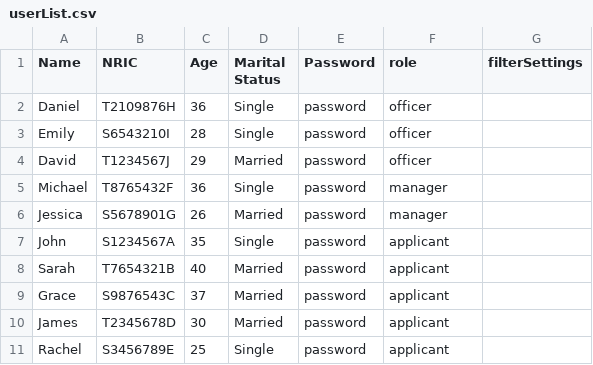
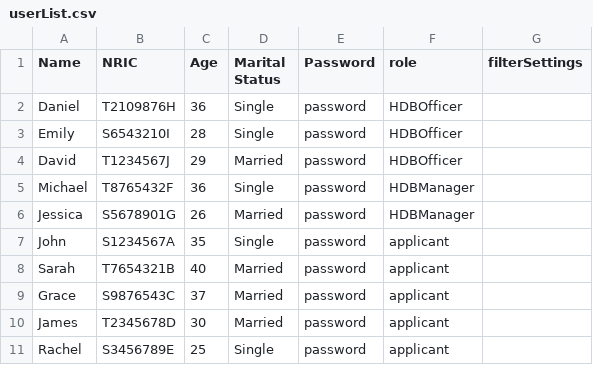
Before and after one commit to Zian00/SC2002-BTO, a CSV file: assets/userList.csv, drawn as a sheet.

Commit message:
Enhance user data handling: load user data in Main, add user list retrieval in UserCTRL, and improve CSV parsing with error handling in UserCSVRepository. Standardize enum values across models.

```diff
--- a/assets/userList.csv
+++ b/assets/userList.csv
@@ -1,7 +1,7 @@
 Name,NRIC,Age,Marital Status,Password,role,filterSettings
-Daniel,T2109876H,36,Single,password,officer,
-Emily,S6543210I,28,Single,password,officer,
-David,T1234567J,29,Married,password,officer,
-Michael,T8765432F,36,Single,password,manager,
-Jessica,S5678901G,26,Married,password,manager,
+Daniel,T2109876H,36,Single,password,HDBOfficer,
+Emily,S6543210I,28,Single,password,HDBOfficer,
+David,T1234567J,29,Married,password,HDBOfficer,
+Michael,T8765432F,36,Single,password,HDBManager,
+Jessica,S5678901G,26,Married,password,HDBManager,
 John,S1234567A,35,Single,password,applicant,
```
Also changed, not shown: 9 other files.
